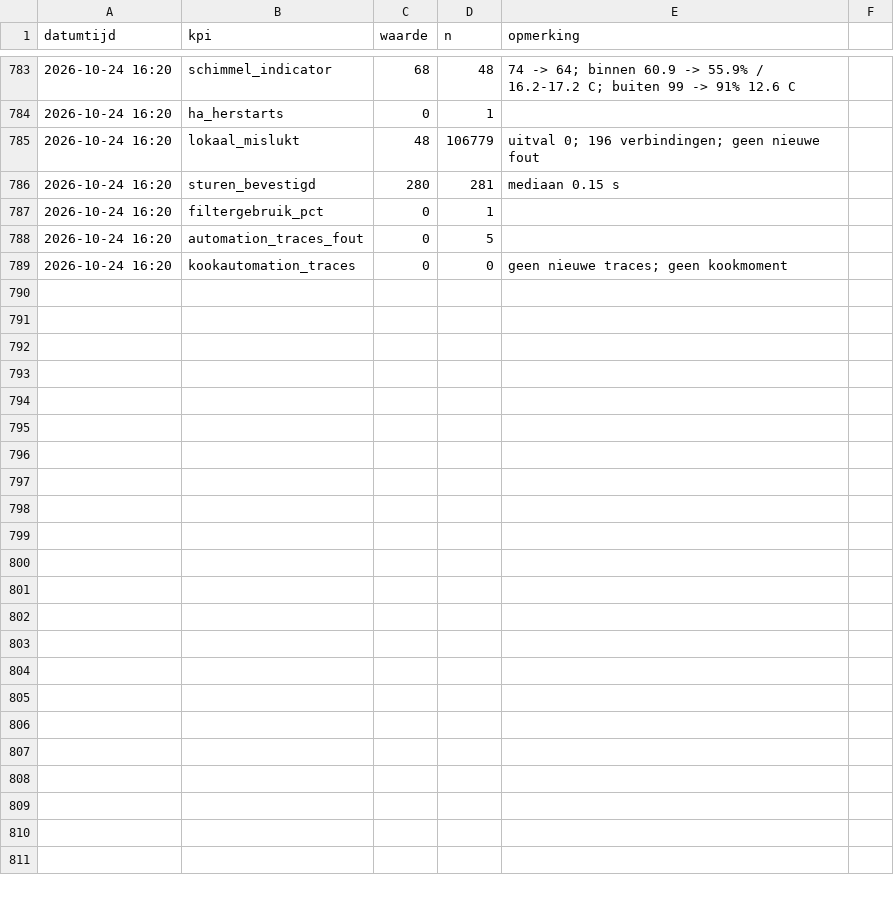
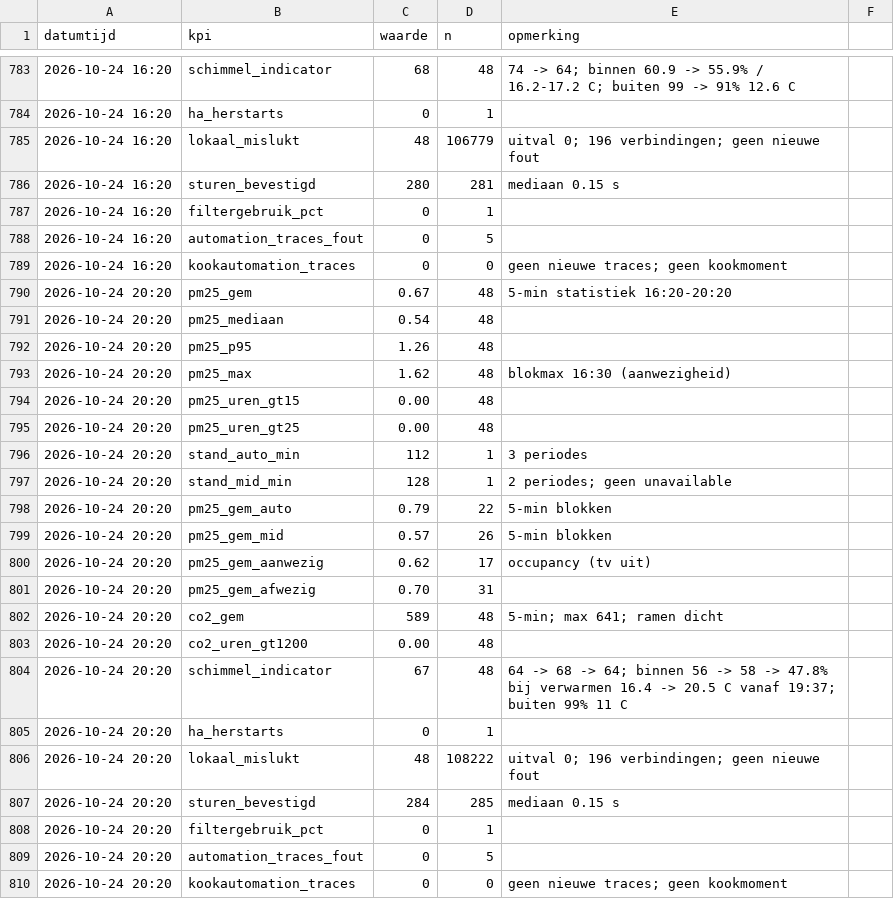
Before and after one commit to Roedie84/Energy-Management-System, a CSV file: LUCHT.csv, drawn as a sheet; only a part is shown, gaps mark what is left out.

```diff
--- a/LUCHT.csv
+++ b/LUCHT.csv
@@ -789 +789,22 @@ datumtijd,kpi,waarde,n,opmerking
 2026-10-24 16:20,kookautomation_traces,0,0,geen nieuwe traces; geen kookmoment
+2026-10-24 20:20,pm25_gem,0.67,48,5-min statistiek 16:20-20:20
+2026-10-24 20:20,pm25_mediaan,0.54,48,
+2026-10-24 20:20,pm25_p95,1.26,48,
+2026-10-24 20:20,pm25_max,1.62,48,blokmax 16:30 (aanwezigheid)
+2026-10-24 20:20,pm25_uren_gt15,0.00,48,
+2026-10-24 20:20,pm25_uren_gt25,0.00,48,
+2026-10-24 20:20,stand_auto_min,112,1,3 periodes
+2026-10-24 20:20,stand_mid_min,128,1,2 periodes; geen unavailable
+2026-10-24 20:20,pm25_gem_auto,0.79,22,5-min blokken
+2026-10-24 20:20,pm25_gem_mid,0.57,26,5-min blokken
+2026-10-24 20:20,pm25_gem_aanwezig,0.62,17,occupancy (tv uit)
+2026-10-24 20:20,pm25_gem_afwezig,0.70,31,
+2026-10-24 20:20,co2_gem,589,48,5-min; max 641; ramen dicht
+2026-10-24 20:20,co2_uren_gt1200,0.00,48,
+2026-10-24 20:20,schimmel_indicator,67,48,64 -> 68 -> 64; binnen 56 -> 58 -> 47.8% bij verwarmen 16.4 -> 20.5 C vanaf 19:37; buiten 99% 11 C
+2026-10-24 20:20,ha_herstarts,0,1,
+2026-10-24 20:20,lokaal_mislukt,48,108222,uitval 0; 196 verbindingen; geen nieuwe fout
+2026-10-24 20:20,sturen_bevestigd,284,285,mediaan 0.15 s
+2026-10-24 20:20,filtergebruik_pct,0,1,
+2026-10-24 20:20,automation_traces_fout,0,5,
+2026-10-24 20:20,kookautomation_traces,0,0,geen nieuwe traces; geen kookmoment
```
Also changed, not shown: 1 other file.
